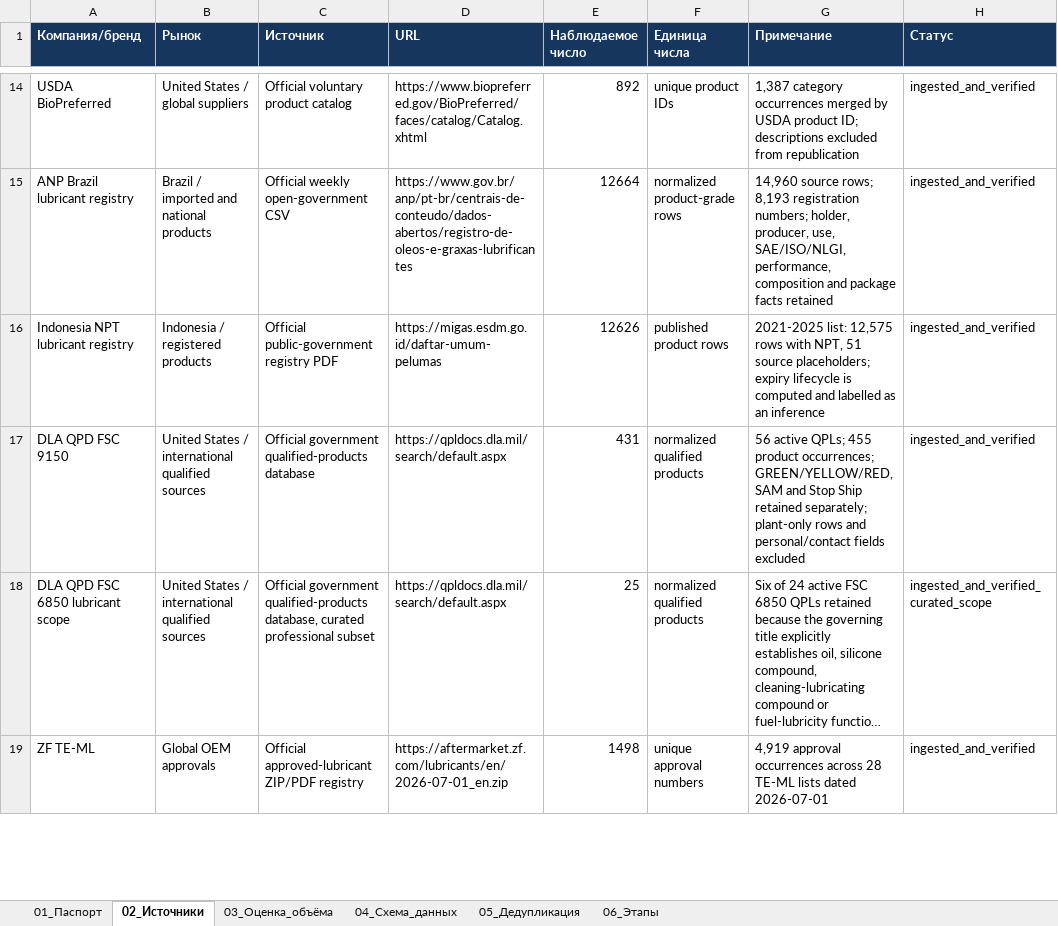
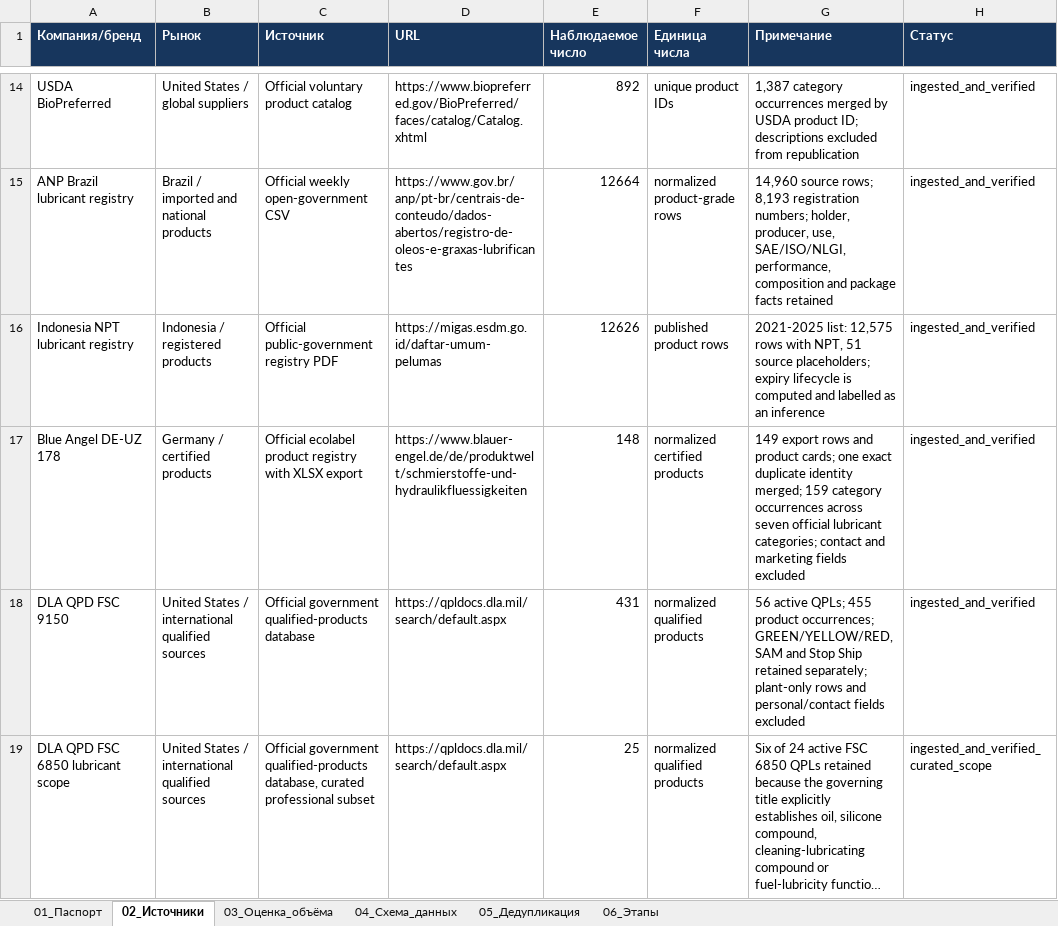
Before and after one commit to temuradhamson/mfclassifier, an Excel workbook: deliverables/Global_lubricants_catalog_registry.xlsx, sheet 02_Источники, drawn as a sheet; only a part is shown, gaps mark what is left out; the shorter side is filled out with more unchanged rows; long unchanged cells end in …; values as stored, in another font and other column widths than the file's, no borders; the diff names each change by its address in the sheet, - before the commit and + after, or states it on an @@ line.

Commit message:
Add Blue Angel certified lubricants

```diff
--- a/deliverables/Global_lubricants_catalog_registry.xlsx (sheet 02_Источники)
+++ b/deliverables/Global_lubricants_catalog_registry.xlsx (sheet 02_Источники)
+row 17: Blue Angel DE-UZ 178 | Germany / certified products | Official ecolabel product registry with XLSX export | https://www.blauer-engel.de/de/produktwelt/schmierstoffe-und-hydraulikfluessigkeiten | 148 | normalized certified products | 149 export rows and product cards; one exact duplicate identity merged; 159 category occurrences across seven official lubricant categories; contact and marketing fields excluded | ingested_and_verified
```
Also changed, not shown: 10 other files.
